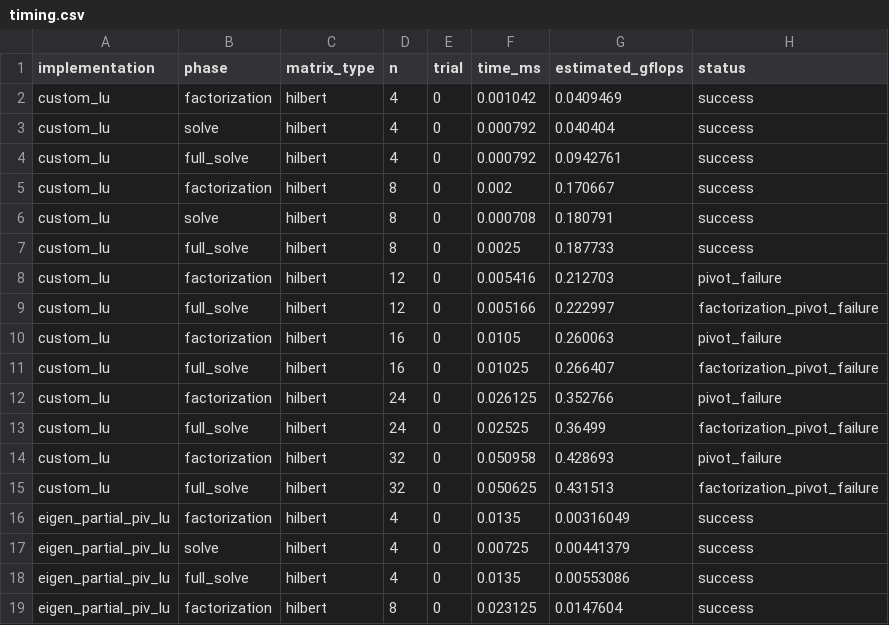
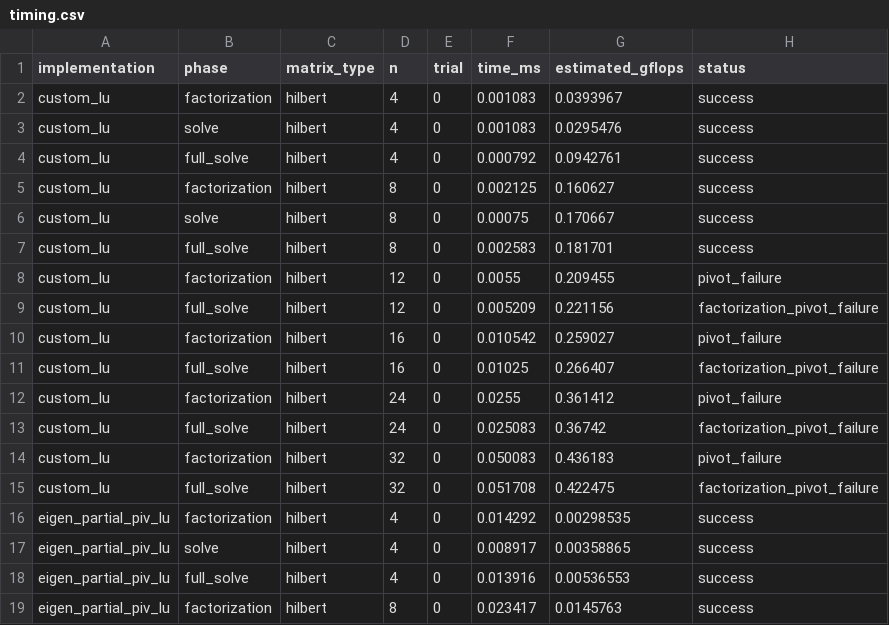
Before and after one commit to Amitesh-Saini/dense-lu-cpp, a CSV file: data/benchmarks_hilbert/timing.csv, drawn as a sheet; only a part is shown; the diff covers the shown part only.

```diff
--- a/data/benchmarks_hilbert/timing.csv
+++ b/data/benchmarks_hilbert/timing.csv
@@ -1,19 +1,19 @@
 implementation,phase,matrix_type,n,trial,time_ms,estimated_gflops,status
-custom_lu,factorization,hilbert,4,0,0.001042,0.0409469,success
-custom_lu,solve,hilbert,4,0,0.000792,0.040404,success
+custom_lu,factorization,hilbert,4,0,0.001083,0.0393967,success
+custom_lu,solve,hilbert,4,0,0.001083,0.0295476,success
 custom_lu,full_solve,hilbert,4,0,0.000792,0.0942761,success
-custom_lu,factorization,hilbert,8,0,0.002,0.170667,success
-custom_lu,solve,hilbert,8,0,0.000708,0.180791,success
-custom_lu,full_solve,hilbert,8,0,0.0025,0.187733,success
-custom_lu,factorization,hilbert,12,0,0.005416,0.212703,pivot_failure
-custom_lu,full_solve,hilbert,12,0,0.005166,0.222997,factorization_pivot_failure
-custom_lu,factorization,hilbert,16,0,0.0105,0.260063,pivot_failure
+custom_lu,factorization,hilbert,8,0,0.002125,0.160627,success
+custom_lu,solve,hilbert,8,0,0.00075,0.170667,success
+custom_lu,full_solve,hilbert,8,0,0.002583,0.181701,success
+custom_lu,factorization,hilbert,12,0,0.0055,0.209455,pivot_failure
+custom_lu,full_solve,hilbert,12,0,0.005209,0.221156,factorization_pivot_failure
+custom_lu,factorization,hilbert,16,0,0.010542,0.259027,pivot_failure
 custom_lu,full_solve,hilbert,16,0,0.01025,0.266407,factorization_pivot_failure
-custom_lu,factorization,hilbert,24,0,0.026125,0.352766,pivot_failure
-custom_lu,full_solve,hilbert,24,0,0.02525,0.36499,factorization_pivot_failure
-custom_lu,factorization,hilbert,32,0,0.050958,0.428693,pivot_failure
-custom_lu,full_solve,hilbert,32,0,0.050625,0.431513,factorization_pivot_failure
-eigen_partial_piv_lu,factorization,hilbert,4,0,0.0135,0.00316049,success
-eigen_partial_piv_lu,solve,hilbert,4,0,0.00725,0.00441379,success
-eigen_partial_piv_lu,full_solve,hilbert,4,0,0.0135,0.00553086,success
-eigen_partial_piv_lu,factorization,hilbert,8,0,0.023125,0.0147604,success
+custom_lu,factorization,hilbert,24,0,0.0255,0.361412,pivot_failure
+custom_lu,full_solve,hilbert,24,0,0.025083,0.36742,factorization_pivot_failure
+custom_lu,factorization,hilbert,32,0,0.050083,0.436183,pivot_failure
+custom_lu,full_solve,hilbert,32,0,0.051708,0.422475,factorization_pivot_failure
+eigen_partial_piv_lu,factorization,hilbert,4,0,0.014292,0.00298535,success
+eigen_partial_piv_lu,solve,hilbert,4,0,0.008917,0.00358865,success
+eigen_partial_piv_lu,full_solve,hilbert,4,0,0.013916,0.00536553,success
+eigen_partial_piv_lu,factorization,hilbert,8,0,0.023417,0.0145763,success
```
Also changed, not shown: 28 edited cells elsewhere in this file, data/benchmarks_large_n/memory.csv, data/benchmarks_main/timing.csv, 28 other files.
